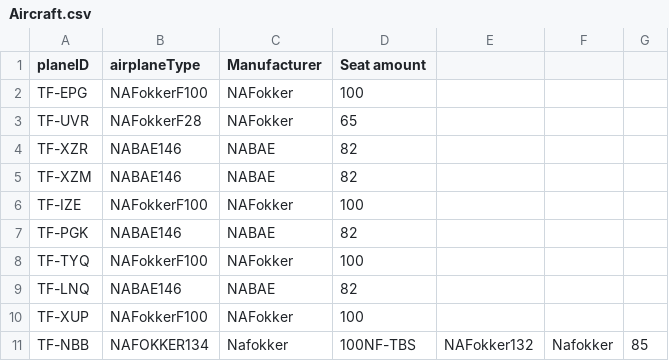
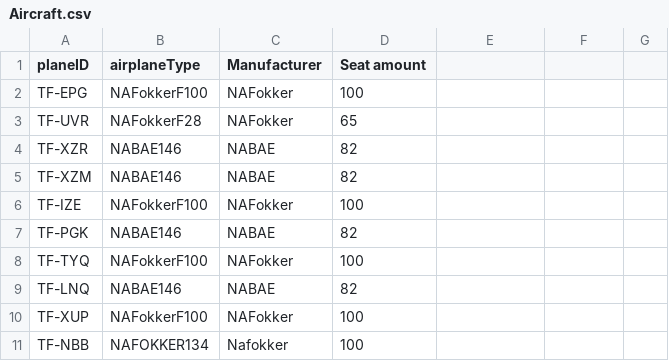
Before and after one commit to harpasteingrims/Dagbok, a CSV file: csv_files/Aircraft.csv, drawn as a sheet.

```diff
--- a/csv_files/Aircraft.csv
+++ b/csv_files/Aircraft.csv
@@ -10,2 +10,2 @@ TF-LNQ, NABAE146, NABAE, 82
 TF-XUP, NAFokkerF100, NAFokker, 100
-TF-NBB, NAFOKKER134, Nafokker, 100NF-TBS, NAFokker132, Nafokker, 85
+TF-NBB, NAFOKKER134, Nafokker, 100
```
Also changed, not shown: 2 other files.
